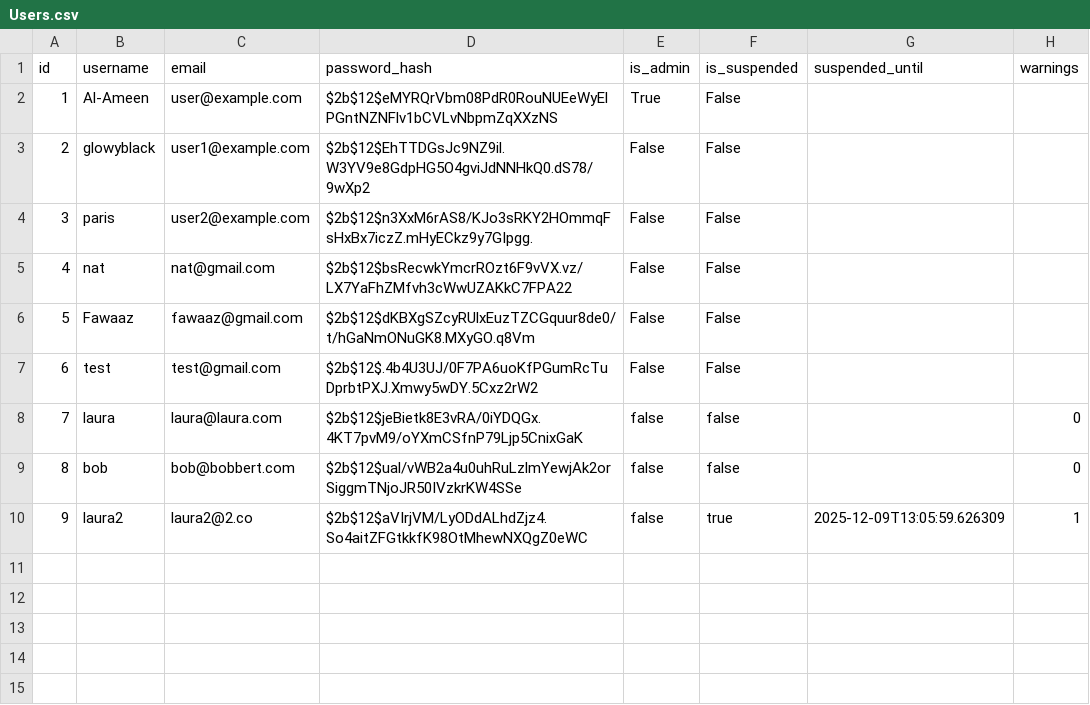
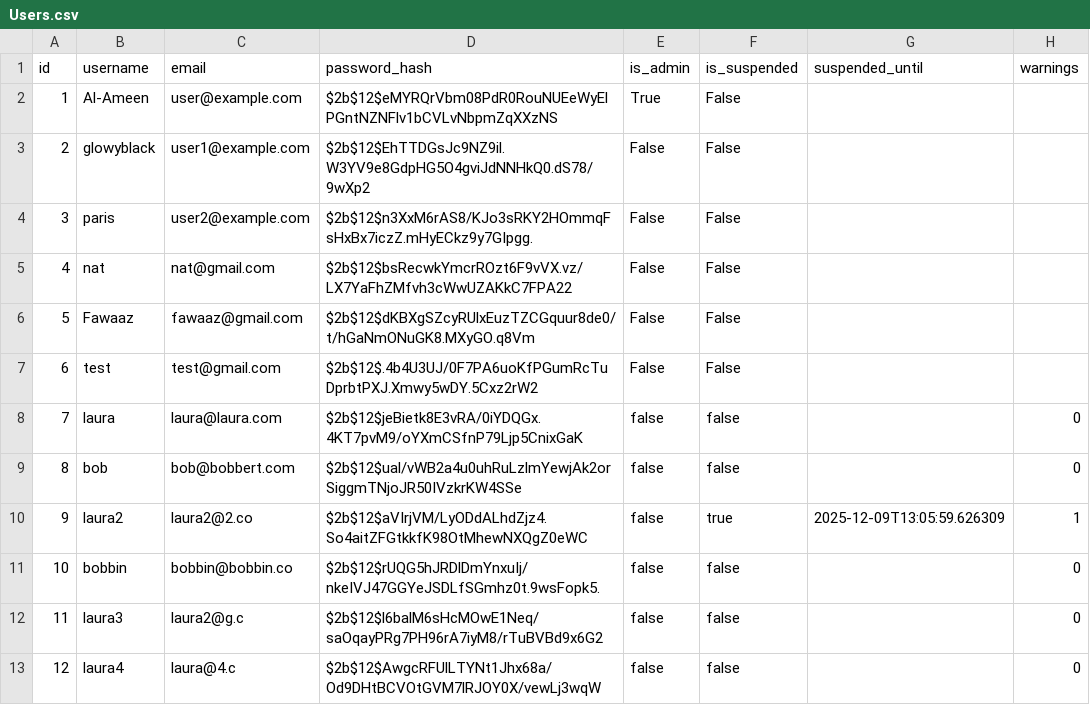
Before and after one commit to GlowyBlack/hash-me-out, a CSV file: backend/app/data/Users.csv, drawn as a sheet.

```diff
--- a/backend/app/data/Users.csv
+++ b/backend/app/data/Users.csv
@@ -10 +10,4 @@ id,username,email,password_hash,is_admin,is_suspended,suspended_until,warnings
 9,laura2,laura2@2.co,$2b$12$aVIrjVM/LyODdALhdZjz4.So4aitZFGtkkfK98OtMhewNXQgZ0eWC,false,true,2025-12-09T13:05:59.626309,1
+10,bobbin,bobbin@bobbin.co,$2b$12$rUQG5hJRDlDmYnxuIj/nkeIVJ47GGYeJSDLfSGmhz0t.9wsFopk5.,false,false,,0
+11,laura3,laura2@g.c,$2b$12$l6balM6sHcMOwE1Neq/saOqayPRg7PH96rA7iyM8/rTuBVBd9x6G2,false,false,,0
+12,laura4,laura@4.c,$2b$12$AwgcRFUlLTYNt1Jhx68a/Od9DHtBCVOtGVM7lRJOY0X/vewLj3wqW,false,false,,0
```
Also changed, not shown: 6 other files.
